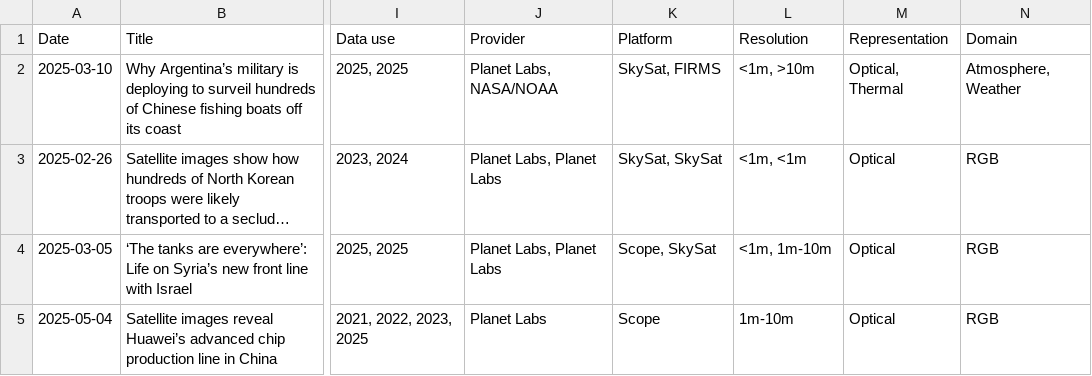
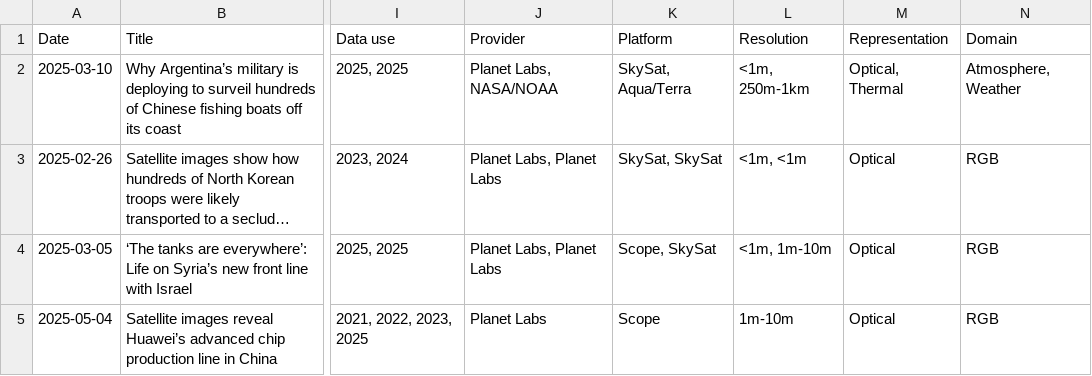
Before and after one commit to eric-corduroy/geospatial-narratives, a CSV file: data.csv, drawn as a sheet; only a part is shown, gaps mark what is left out; long unchanged cells end in …; the diff names each change by its address in the sheet, - before the commit and + after, or states it on an @@ line.

Commit message:
Update data.csv

```diff
--- a/data.csv
+++ b/data.csv
-K2 (Platform): SkySat, FIRMS
+K2 (Platform): SkySat, Aqua/Terra
-L2 (Resolution): <1m, >10m
+L2 (Resolution): <1m, 250m-1km
```
